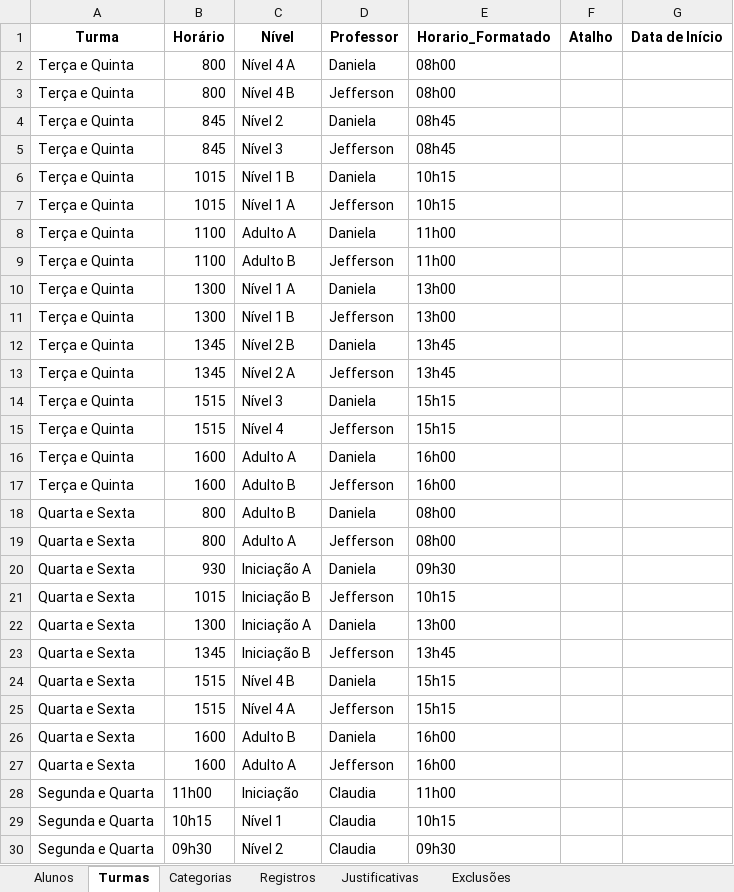
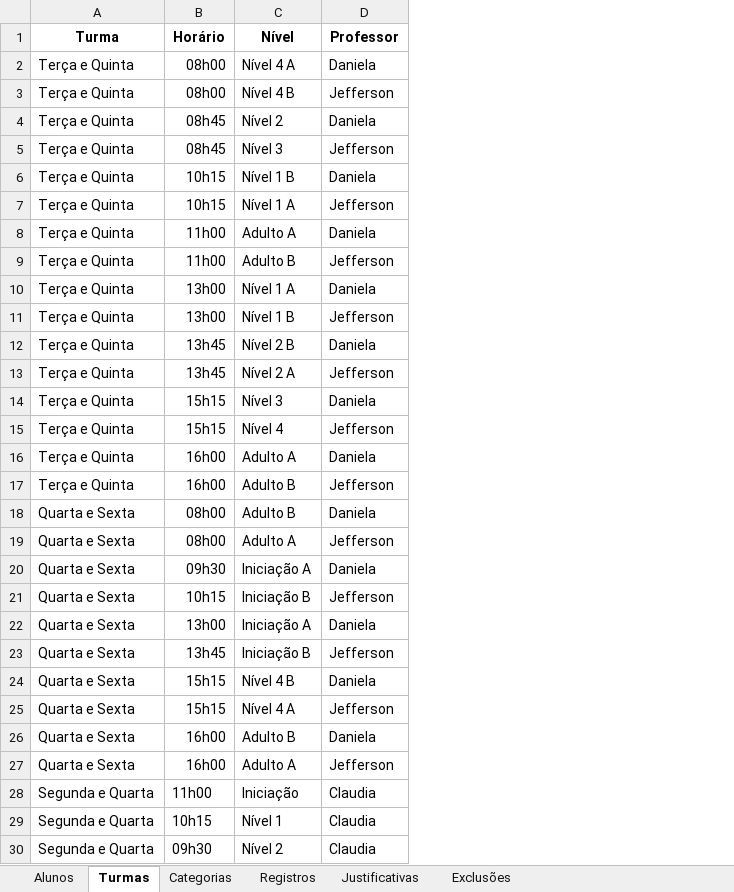
Before and after one commit to Jeffrog22/Lista-de-Chamada-Web, an Excel workbook: data/chamadaBelaVista.xlsx, sheet Turmas, drawn as a sheet; values as stored, in another font and other column widths than the file's, no borders; the diff names each change by its address in the sheet, - before the commit and + after, or states it on an @@ line.

```diff
--- a/data/chamadaBelaVista.xlsx (sheet Turmas)
+++ b/data/chamadaBelaVista.xlsx (sheet Turmas)
-column E (Horario_Formatado), rows 2-30: 08h00 | 08h00 | 08h45 | 08h45 | 10h15 | 10h15 | 11h00 | 11h00 | 13h00 | 13h00 | 13h45 | 13h45 | 15h15 | 15h15 | 16h00 | 16h00 | 08h00 | 08h00 | 09h30 | 10h15 | 13h00 | 13h45 | 15h15 | 15h15 | 16h00 | 16h00 | 11h00 | 10h15 | 09h30
-column F (Atalho), empty
-column G (Data de Início), empty
-B2:B3 (Horário): 800
+B2:B3 (Horário): 08h00
-B4:B5 (Horário): 845
+B4:B5 (Horário): 08h45
-B6:B7 (Horário): 1015
+B6:B7 (Horário): 10h15
-B8:B9 (Horário): 1100
+B8:B9 (Horário): 11h00
-B10:B11 (Horário): 1300
+B10:B11 (Horário): 13h00
-B12:B13 (Horário): 1345
+B12:B13 (Horário): 13h45
-B14:B15 (Horário): 1515
+B14:B15 (Horário): 15h15
-B16:B17 (Horário): 1600
+B16:B17 (Horário): 16h00
-B18:B19 (Horário): 800
+B18:B19 (Horário): 08h00
-B20 (Horário): 930
+B20 (Horário): 09h30
-B21 (Horário): 1015
+B21 (Horário): 10h15
-B22 (Horário): 1300
+B22 (Horário): 13h00
-B23 (Horário): 1345
+B23 (Horário): 13h45
-B24:B25 (Horário): 1515
+B24:B25 (Horário): 15h15
-B26:B27 (Horário): 1600
+B26:B27 (Horário): 16h00
```
Also changed, not shown: sheet Alunos, sheet Exclusões, data/relatorioChamada.xlsx, 6 other files.
